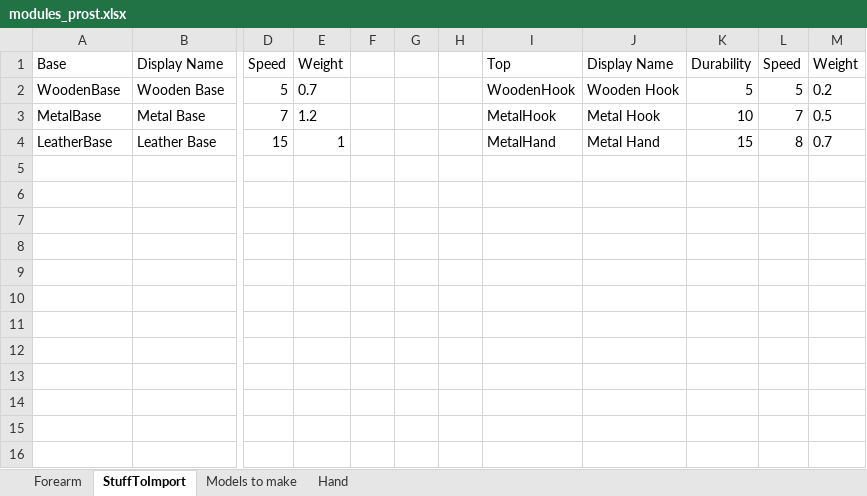
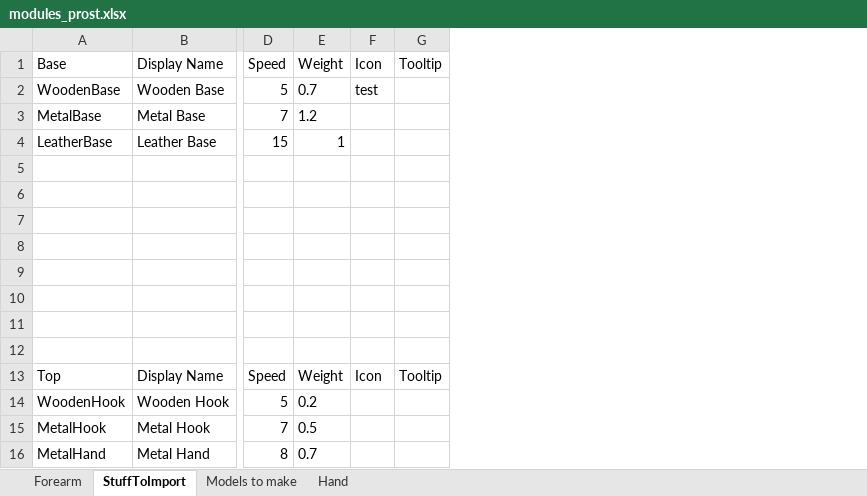
Before and after one commit to ZioPao/The-Only-Cure, an Excel workbook: python_helpers/modules_prost.xlsx, sheet StuffToImport, drawn as a sheet; only a part is shown, gaps mark what is left out; values as stored, in another font and other column widths than the file's, no borders; table styles not drawn; removed rows and columns are numbered as before the commit, all else as after; rows hold the shown columns only; the diff names each change by its address in the sheet, - before the commit and + after, or states it on an @@ line.

```diff
--- a/python_helpers/modules_prost.xlsx (sheet StuffToImport)
+++ b/python_helpers/modules_prost.xlsx (sheet StuffToImport)
-column F, empty
-column G, empty
-column H, empty
-column I, rows 1-4: Top | WoodenHook | MetalHook | MetalHand
-column J, rows 1-4: Display Name | Wooden Hook | Metal Hook | Metal Hand
-column K, rows 1-4: Durability | 5 | 10 | 15
-column L, rows 1-4: Speed | 5 | 7 | 8
-column M, rows 1-4: Weight | 0.2 | 0.5 | 0.7
+column F, rows 1-2: Icon | test
+column G, row 1: Tooltip
+row 5: (empty)
+row 6: (empty)
+row 7: (empty)
+row 8: (empty)
+row 9: (empty)
+row 10: (empty)
+row 11: (empty)
+row 12: (empty)
+row 13: Top | Display Name | Speed | Weight | Icon | Tooltip
+row 14: WoodenHook | Wooden Hook | 5 | 0.2
+row 15: MetalHook | Metal Hook | 7 | 0.5
+row 16: MetalHand | Metal Hand | 8 | 0.7
```
Also changed, not shown: 1 other file.
